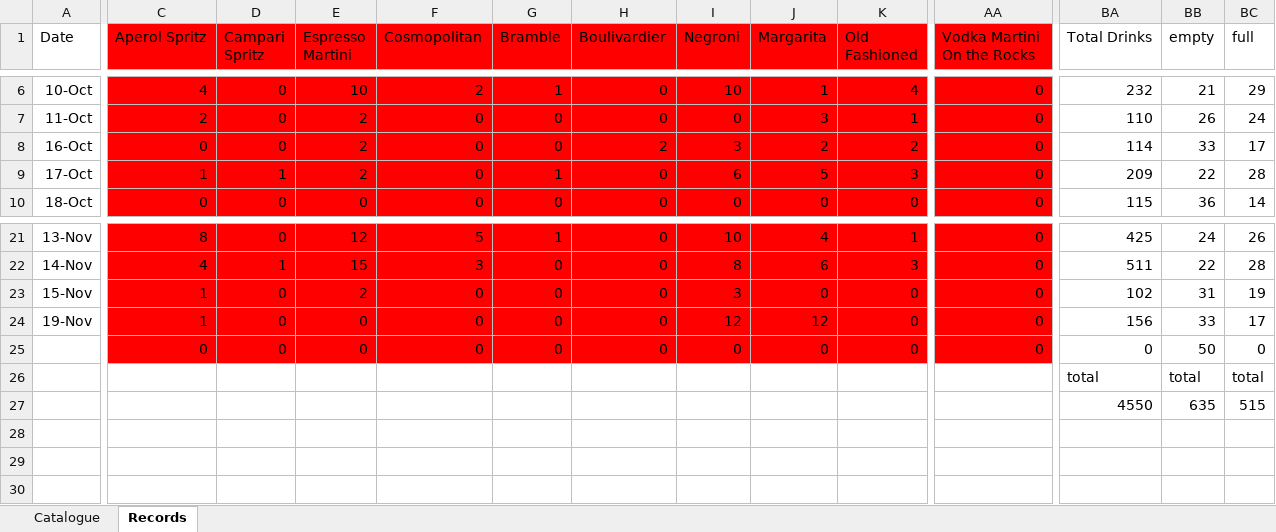
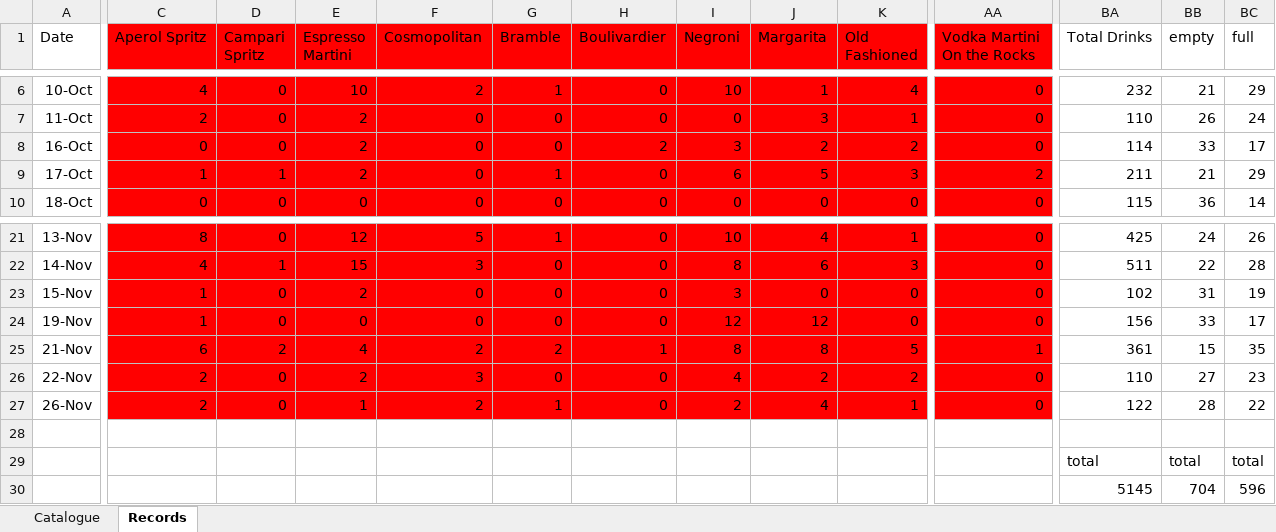
Before and after one commit to 13Mo86/Dear-Data-100, an Excel workbook: Behind_the_Bar_Data.xlsx, sheet Records, drawn as a sheet; only a part is shown, gaps mark what is left out; values as stored, in another font and other column widths than the file's, no borders; removed rows and columns are numbered as before the commit, all else as after; rows hold the shown columns only; the diff covers the shown part only; the diff names each change by its address in the sheet, - before the commit and + after, or states it on an @@ line.

Commit message:
21-26 Nov data entry

```diff
--- a/Behind_the_Bar_Data.xlsx (sheet Records)
+++ b/Behind_the_Bar_Data.xlsx (sheet Records)
-AA9 (Vodka Martini On the Rocks): 0
+AA9 (Vodka Martini On the Rocks): 2
-BA9 (Total Drinks): 209
+BA9 (Total Drinks): 211
-BB9 (empty): 22
+BB9 (empty): 21
-BC9 (full): 28
+BC9 (full): 29
+row 25: 21-Nov | 6 | 2 | 4 | 2 | 2 | 1 | 8 | 8 | 5 | 1 | 361 | 15 | 35
+row 26: 22-Nov | 2 | 0 | 2 | 3 | 0 | 0 | 4 | 2 | 2 | 0 | 110 | 27 | 23
+row 27: 26-Nov | 2 | 0 | 1 | 2 | 1 | 0 | 2 | 4 | 1 | 0 | 122 | 28 | 22
-row 28:  | 0 | 0 | 0 | 0 | 0 | 0 | 0 | 0 | 0 | 0 | 0 | 50 | 0
+row 28: (empty)
-C28:AA28 fill: #FF0000
+C28:AA28 fill: none
-row 27:  |  |  |  |  |  |  |  |  |  |  | 4550 | 635 | 515
+row 30:  |  |  |  |  |  |  |  |  |  |  | 5145 | 704 | 596
```
Also changed, not shown: cell formats elsewhere in this sheet.
